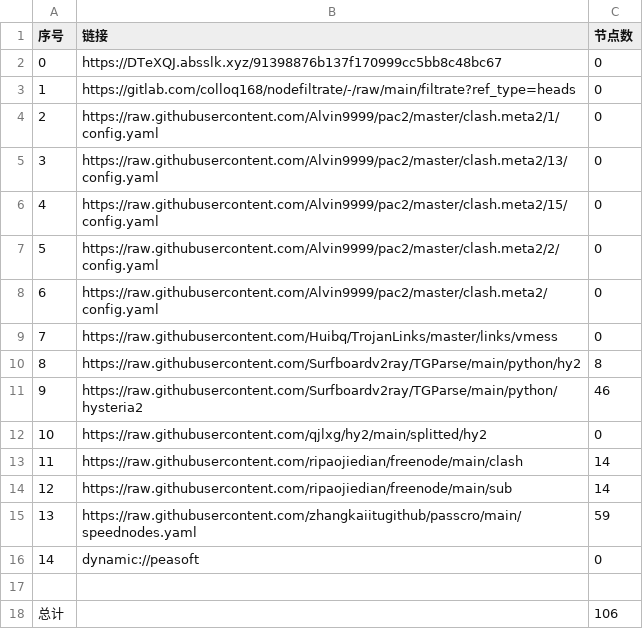
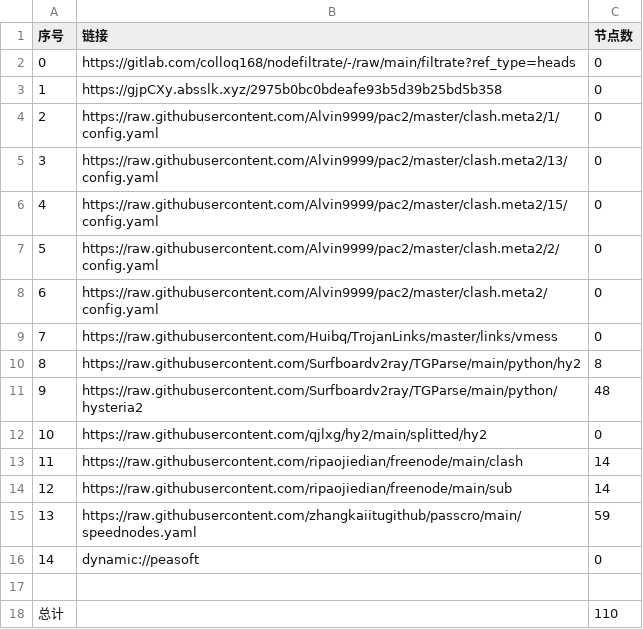
Before and after one commit to rrzt/clashcode_collect, a CSV file: AutoMergePublicNodes/list_result.csv, drawn as a sheet.

```diff
--- a/AutoMergePublicNodes/list_result.csv
+++ b/AutoMergePublicNodes/list_result.csv
@@ -1,4 +1,4 @@
 序号,链接,节点数
-0,https://DTeXQJ.absslk.xyz/91398876b137f170999cc5bb8c48bc67,0
-1,https://gitlab.com/colloq168/nodefiltrate/-/raw/main/filtrate?ref_type=heads,0
+0,https://gitlab.com/colloq168/nodefiltrate/-/raw/main/filtrate?ref_type=heads,0
+1,https://gjpCXy.absslk.xyz/2975b0bc0bdeafe93b5d39b25bd5b358,0
 2,https://raw.githubusercontent.com/Alvin9999/pac2/master/clash.meta2/1/config.yaml,0
@@ -10,3 +10,3 @@
 8,https://raw.githubusercontent.com/Surfboardv2ray/TGParse/main/python/hy2,8
-9,https://raw.githubusercontent.com/Surfboardv2ray/TGParse/main/python/hysteria2,46
+9,https://raw.githubusercontent.com/Surfboardv2ray/TGParse/main/python/hysteria2,48
 10,https://raw.githubusercontent.com/qjlxg/hy2/main/splitted/hy2,0
@@ -17,2 +17,2 @@
 
-总计,,106
+总计,,110
```
Also changed, not shown: NoMoreWalls/list_result.csv, 33 other files.
